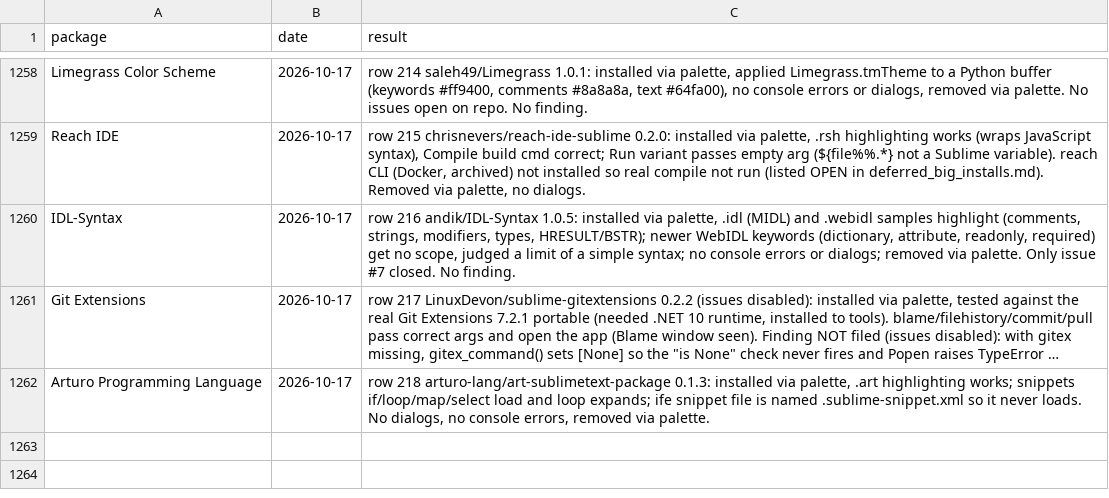
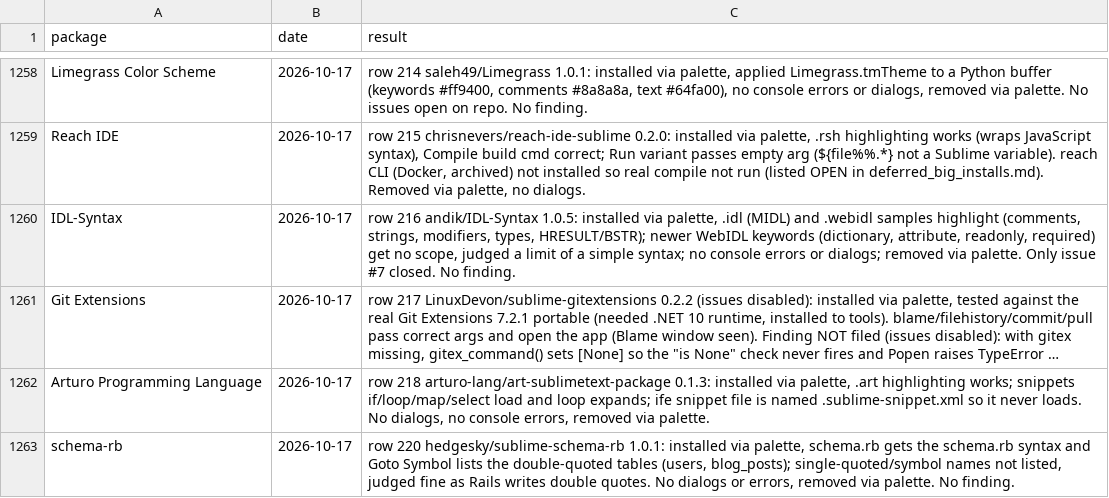
Before and after one commit to dpc00/sublime-package-audit, a TSV file: RESULTS.tsv, drawn as a sheet; only a part is shown, gaps mark what is left out; long unchanged cells end in …; the diff names each change by its address in the sheet, - before the commit and + after, or states it on an @@ line.

```diff
--- a/RESULTS.tsv
+++ b/RESULTS.tsv
+row 1263: schema-rb | 2026-10-17 | row 220 hedgesky/sublime-schema-rb 1.0.1: installed via palette, schema.rb gets the schema.rb syntax and Goto Symbol lists the double-quoted tables (users, blog_posts); single-quoted/symbol names not listed, judged fine as Rails writes double quotes. No dialogs or errors, removed via palette. No finding.
```
